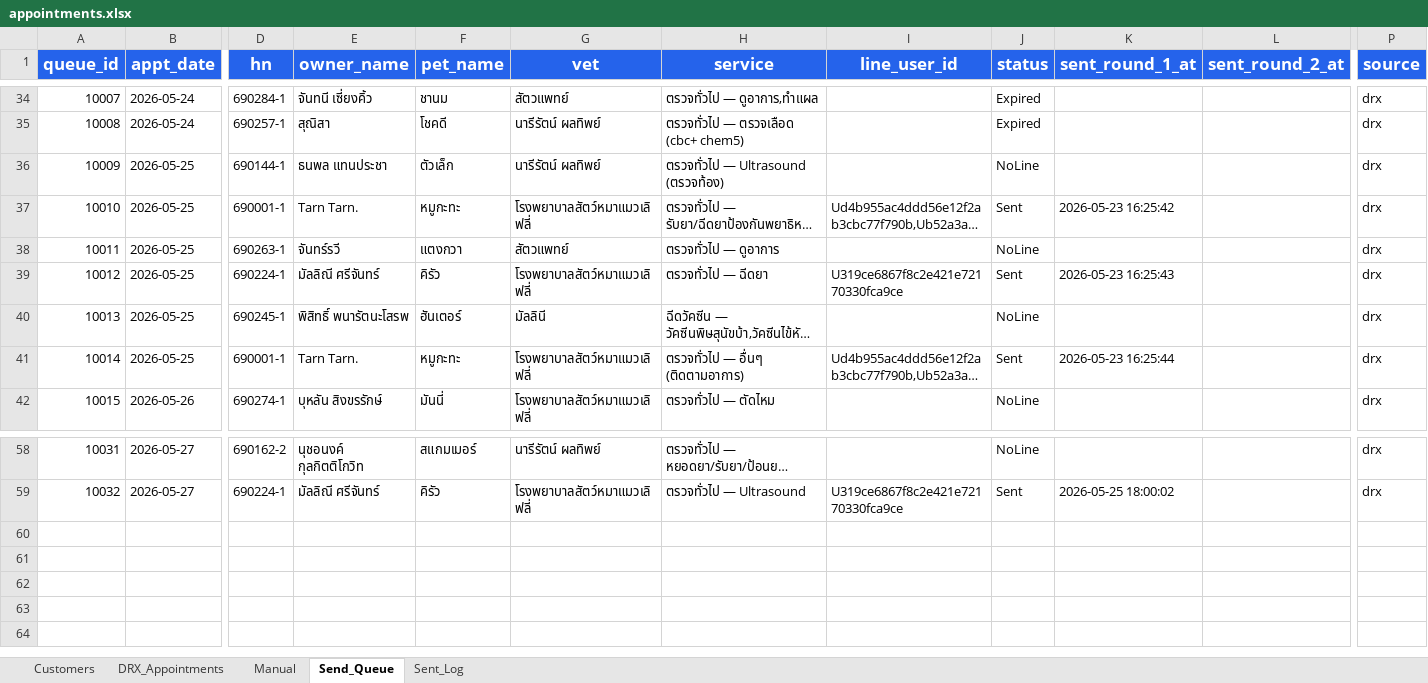
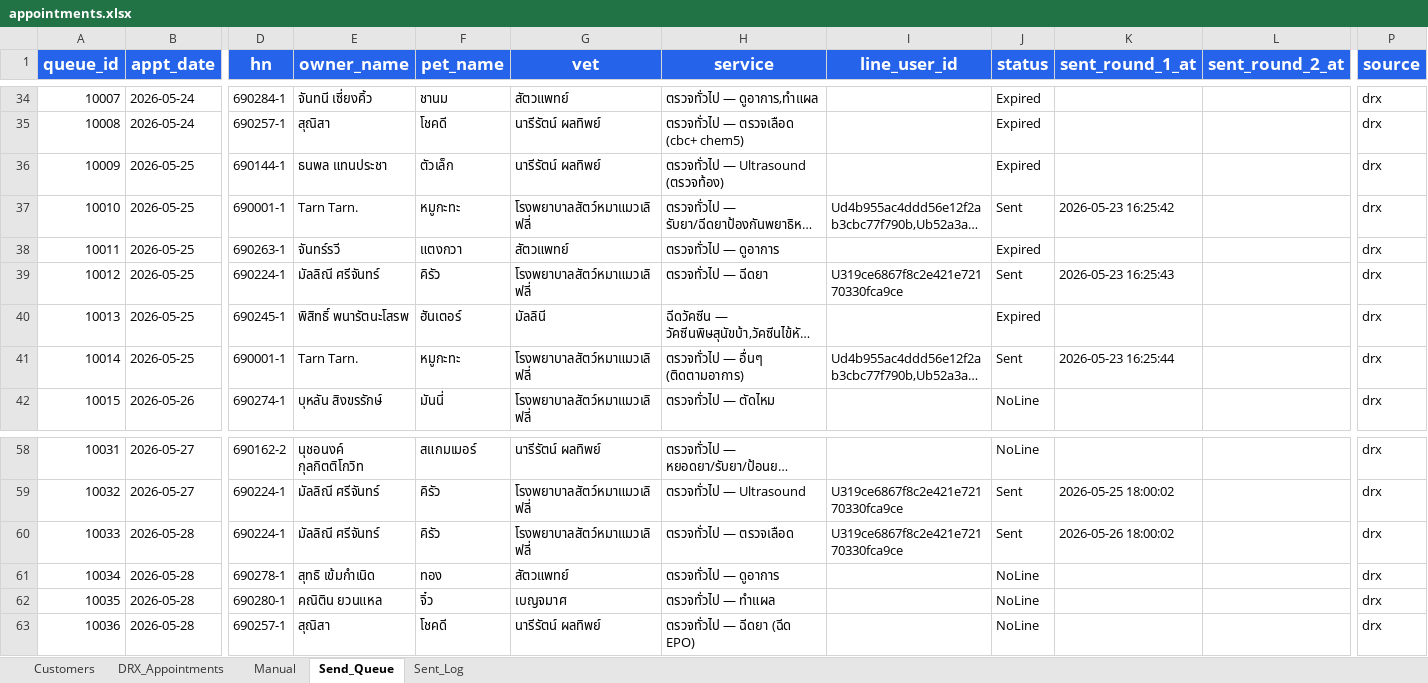
Before and after one commit to aitrccreation/dogcat-chatbot, an Excel workbook: appointments.xlsx, sheet Send_Queue, drawn as a sheet; only a part is shown, gaps mark what is left out; long unchanged cells end in …; values as stored, in another font and other column widths than the file's, no borders; conditional formats not drawn; rows hold the shown columns only; the diff names each change by its address in the sheet, - before the commit and + after, or states it on an @@ line.

```diff
--- a/appointments.xlsx (sheet Send_Queue)
+++ b/appointments.xlsx (sheet Send_Queue)
-J36 (status): NoLine
+J36 (status): Expired
-J38 (status): NoLine
+J38 (status): Expired
-J40 (status): NoLine
+J40 (status): Expired
+row 60: 10033 | 2026-05-28 | 690224-1 | มัลลิณี ศรีจันทร์ | คิรัว | โรงพยาบาลสัตว์หมาแมวเลิฟลี่ | ตรวจทั่วไป — ตรวจเลือด | U319ce6867f8c2e421e72170330fca9ce | Sent | 2026-05-26 18:00:02 |  | drx
+row 61: 10034 | 2026-05-28 | 690278-1 | สุทธิ เข้มกำเนิด | ทอง | สัตวแพทย์ | ตรวจทั่วไป — ดูอาการ |  | NoLine |  |  | drx
+row 62: 10035 | 2026-05-28 | 690280-1 | คณิติน ยวนแหล | จิ๋ว | เบญจมาศ | ตรวจทั่วไป — ทำแผล |  | NoLine |  |  | drx
+row 63: 10036 | 2026-05-28 | 690257-1 | สุณิสา | โชคดี | นารีรัตน์ ผลทิพย์ | ตรวจทั่วไป — ฉีดยา (ฉีด EPO) |  | NoLine |  |  | drx
```
Also changed, not shown: sheet Sent_Log, sheet DRX_Appointments, sheet Customers, 4 other files.
